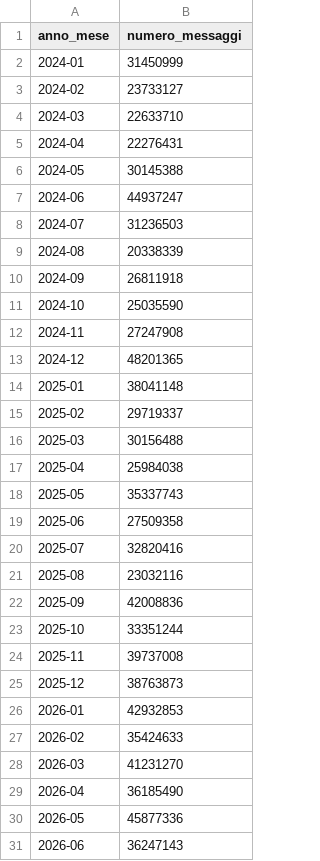
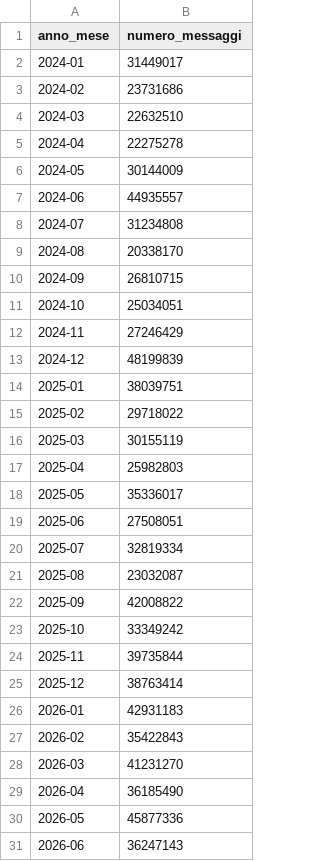
Before and after one commit to pagopa/pdnd-dl-open-data, a CSV file: io/data/distribuzione_messaggi.csv, drawn as a sheet; only a part is shown; the diff covers the shown part only.

Commit message:
io/data/distribuzione_messaggi.csv updated

```diff
--- a/io/data/distribuzione_messaggi.csv
+++ b/io/data/distribuzione_messaggi.csv
@@ -1,28 +1,28 @@
 anno_mese,numero_messaggi
-2024-01,31450999
-2024-02,23733127
-2024-03,22633710
-2024-04,22276431
-2024-05,30145388
-2024-06,44937247
-2024-07,31236503
-2024-08,20338339
-2024-09,26811918
-2024-10,25035590
-2024-11,27247908
-2024-12,48201365
-2025-01,38041148
-2025-02,29719337
-2025-03,30156488
-2025-04,25984038
-2025-05,35337743
-2025-06,27509358
-2025-07,32820416
-2025-08,23032116
-2025-09,42008836
-2025-10,33351244
-2025-11,39737008
-2025-12,38763873
-2026-01,42932853
-2026-02,35424633
+2024-01,31449017
+2024-02,23731686
+2024-03,22632510
+2024-04,22275278
+2024-05,30144009
+2024-06,44935557
+2024-07,31234808
+2024-08,20338170
+2024-09,26810715
+2024-10,25034051
+2024-11,27246429
+2024-12,48199839
+2025-01,38039751
+2025-02,29718022
+2025-03,30155119
+2025-04,25982803
+2025-05,35336017
+2025-06,27508051
+2025-07,32819334
+2025-08,23032087
+2025-09,42008822
+2025-10,33349242
+2025-11,39735844
+2025-12,38763414
+2026-01,42931183
+2026-02,35422843
 2026-03,41231270
```
Also changed, not shown: 1 added row elsewhere in this file.
